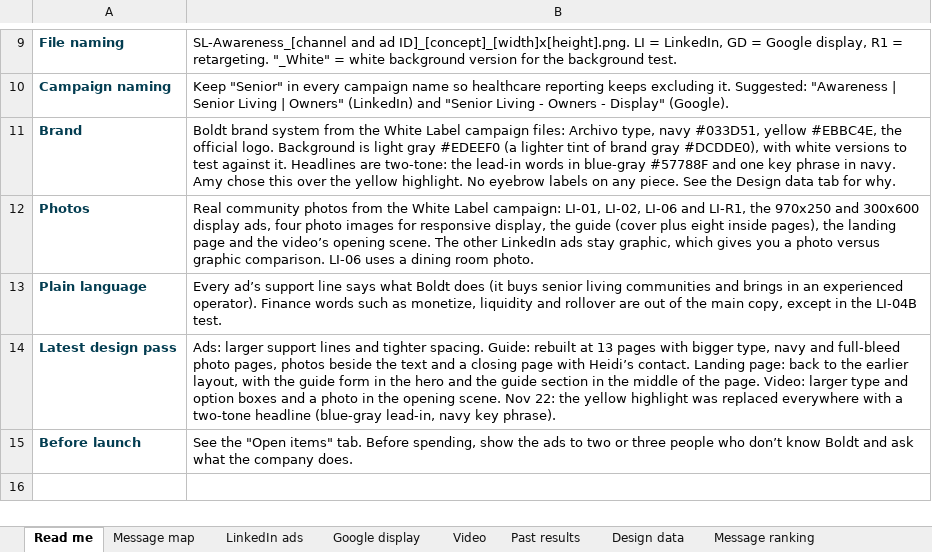
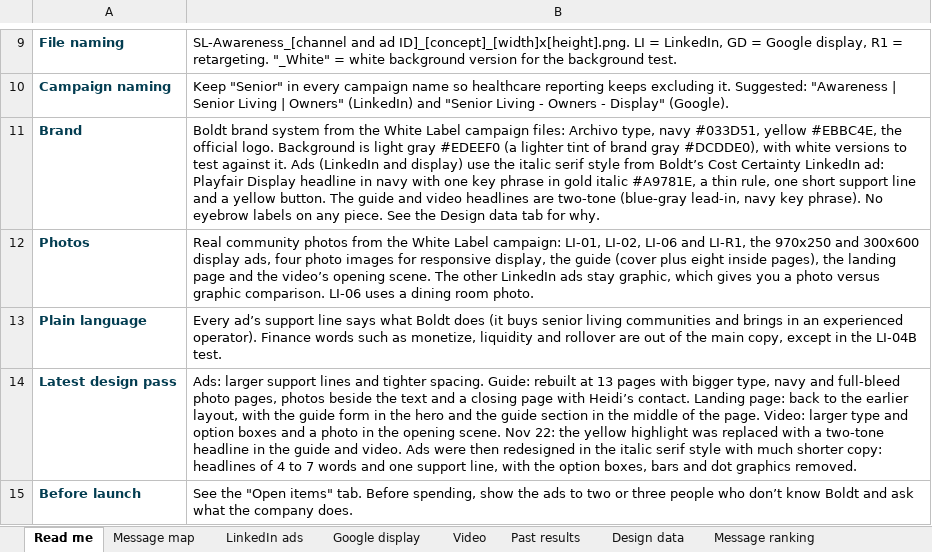
Before and after one commit to baueramy94-boop/boldt-marketing-dashboard, an Excel workbook: public/campaigns/sl-awareness/SL-Awareness_Campaign-Copy-and-Launch-Sheet.xlsx, sheet Read me, drawn as a sheet; only a part is shown, gaps mark what is left out; values as stored, in another font and other column widths than the file's, no borders; the diff names each change by its address in the sheet, - before the commit and + after, or states it on an @@ line.

```diff
--- a/public/campaigns/sl-awareness/SL-Awareness_Campaign-Copy-and-Launch-Sheet.xlsx (sheet Read me)
+++ b/public/campaigns/sl-awareness/SL-Awareness_Campaign-Copy-and-Launch-Sheet.xlsx (sheet Read me)
-B11: …against it. Headlines are two-tone: the lead-in words in blue-gray #57788F and one key phrase in navy. Amy chose this over the yellow highlight. No eyebrow…
+B11: …against it. Ads (LinkedIn and display) use the italic serif style from Boldt’s Cost Certainty LinkedIn ad: Playfair Display headline in navy with one key phrase in gold italic #A9781E, a thin rule, one short support line and a yellow button. The guide and video headlines are two-tone (blue-gray lead-in, navy key phrase). No eyebrow…
-B14: …was replaced everywhere with a two-tone headline (blue-gray lead-in, navy key phrase).
+B14: …was replaced with a two-tone headline in the guide and video. Ads were then redesigned in the italic serif style with much shorter copy: headlines of 4 to 7 words and one support line, with the option boxes, bars and dot graphics removed.
```
Also changed, not shown: sheet LinkedIn ads, sheet Google display, sheet Design data, 5 other files.
